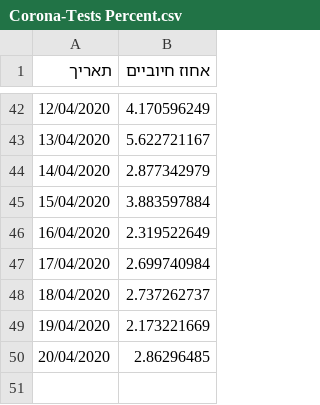
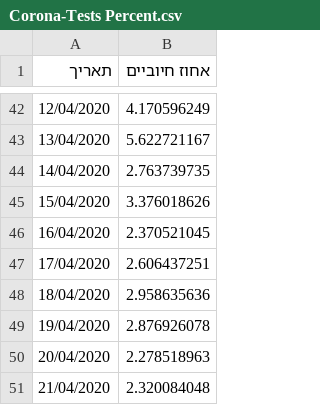
Before and after one commit to idandrd/israel-covid19-data, a CSV file: Corona-Tests Percent.csv, drawn as a sheet; only a part is shown, gaps mark what is left out.

Commit message:
Update Corona-Tests Percent.csv

```diff
--- a/Corona-Tests Percent.csv
+++ b/Corona-Tests Percent.csv
@@ -43,8 +43,9 @@
 13/04/2020,5.622721167
-14/04/2020,2.877342979
-15/04/2020,3.883597884
-16/04/2020,2.319522649
-17/04/2020,2.699740984
-18/04/2020,2.737262737
-19/04/2020,2.173221669
-20/04/2020,2.86296485
+14/04/2020,2.763739735
+15/04/2020,3.376018626
+16/04/2020,2.370521045
+17/04/2020,2.606437251
+18/04/2020,2.958635636
+19/04/2020,2.876926078
+20/04/2020,2.278518963
+21/04/2020,2.320084048
```
